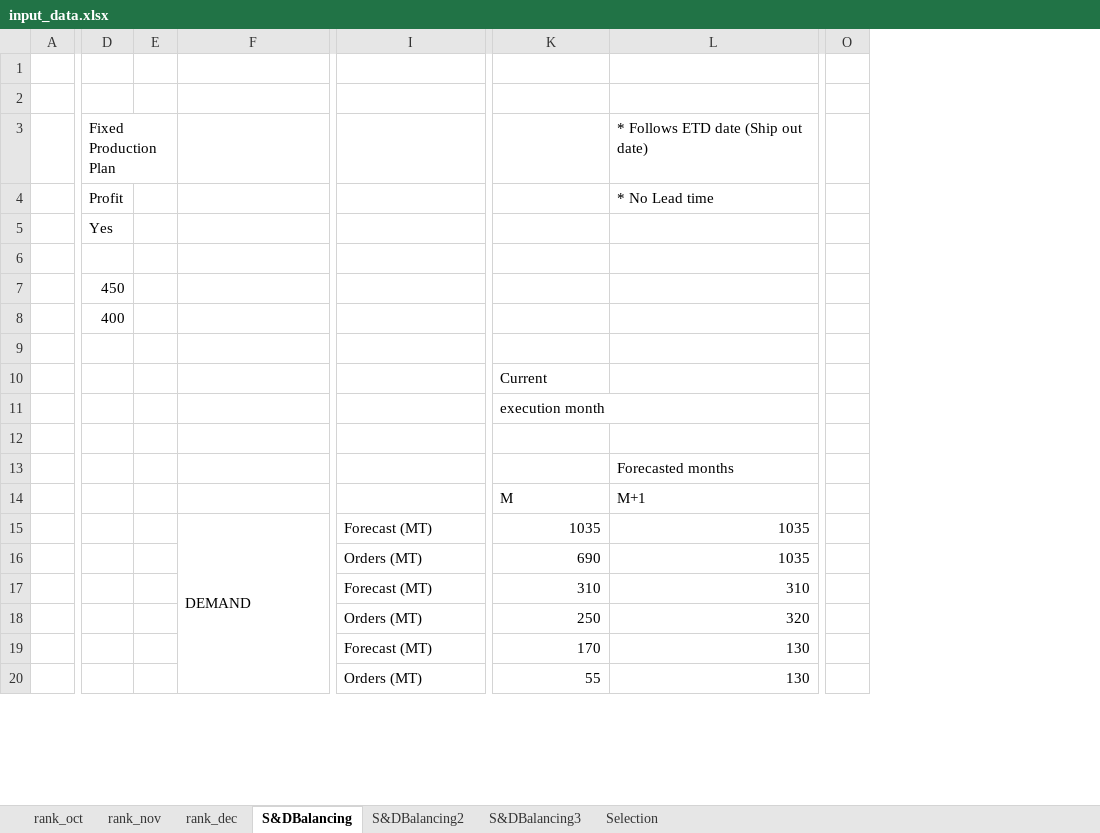
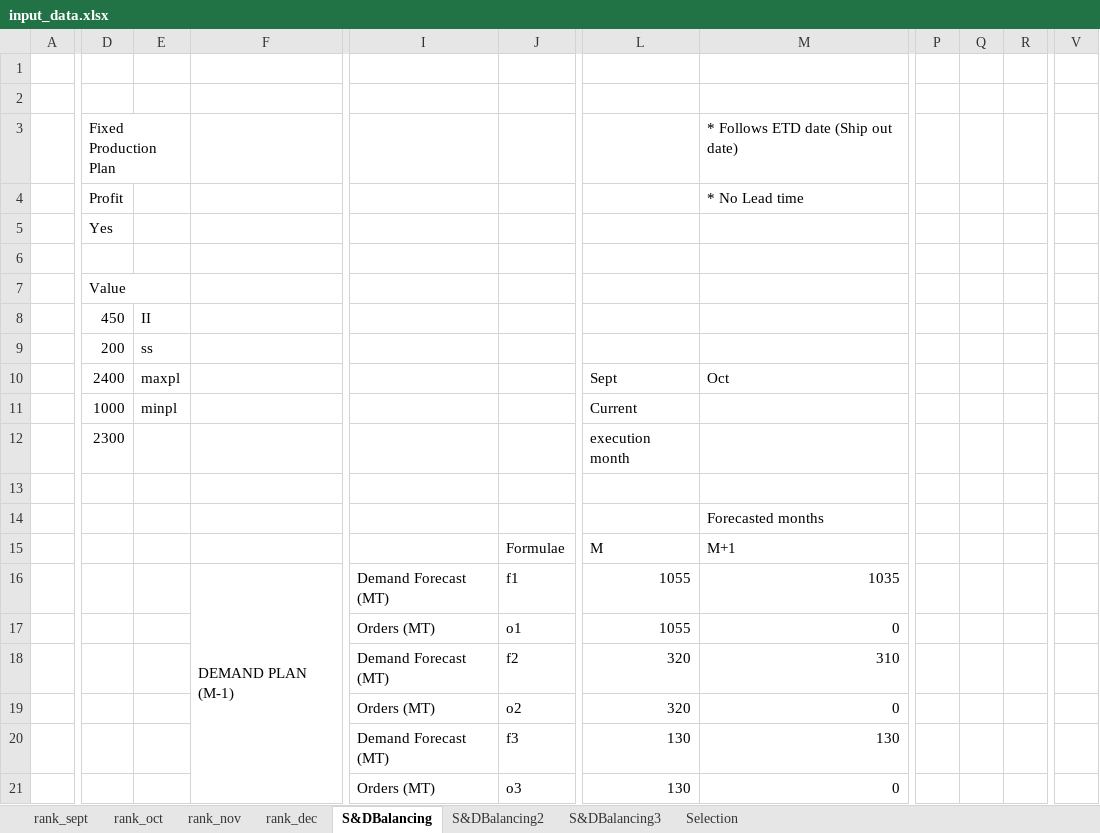
Before and after one commit to acceval/smarttradzt-python-services, an Excel workbook: SDBal/input_data.xlsx, sheet S&DBalancing, drawn as a sheet; only a part is shown, gaps mark what is left out; values as stored, in another font and other column widths than the file's, no cell formats; charts and pictures not drawn; removed rows and columns are numbered as before the commit, all else as after; rows hold the shown columns only; the diff covers the shown part only; the diff names each change by its address in the sheet, - before the commit and + after, or states it on an @@ line.

Commit message:
supply demand plan working v1

```diff
--- a/SDBal/input_data.xlsx (sheet S&DBalancing)
+++ b/SDBal/input_data.xlsx (sheet S&DBalancing)
+sheet tab: rank_sept
-column E, empty
+column E, rows 8-10: II | ss | maxpl
+column J, rows 15-16: Formulae | f1; row 18: f2; rows 20-21: f3 | o3
-column O, empty
+column P, empty
+column Q, empty
+column R, empty
+column V, empty
+row 7:  | Value
-D9: 400
+D9: 200
-row 10: (empty)
+row 10:  | 2400 | maxpl |  |  |  | Sept | Oct
-row 10:  |  |  |  |  | Current
-row 11:  |  |  |  |  | execution month
+row 11:  | 1000 | minpl |  |  |  | Current
+row 12:  | 2300 |  |  |  |  | execution month
-F16: DEMAND
+F16: DEMAND PLAN (M-1)
-I16: Forecast (MT)
+I16: Demand Forecast (MT)
-L16: 1035
+L16: 1055
-row 16:  |  |  |  | Orders (MT) | 690 | 1035
+row 17:  |  |  |  | Orders (MT) | o1 | 1055 | 0
-I18: Forecast (MT)
+I18: Demand Forecast (MT)
-L18: 310
+L18: 320
-row 18:  |  |  |  | Orders (MT) | 250 | 320
+row 19:  |  |  |  | Orders (MT) | o2 | 320 | 0
-I20: Forecast (MT)
+I20: Demand Forecast (MT)
-L20: 170
+L20: 130
-L21: 55
+L21: 130
-M21: 130
+M21: 0
```
Also changed, not shown: 52 added rows, 17 removed rows, 3 added columns, 26 edited cells and merged cells elsewhere in this sheet, sheet S&DBalancing3, sheet Selection, sheet rank_oct, sheet rank_dec, sheet rank_nov, cell formats, formulas that keep their value, charts or pictures, 2 other files.
